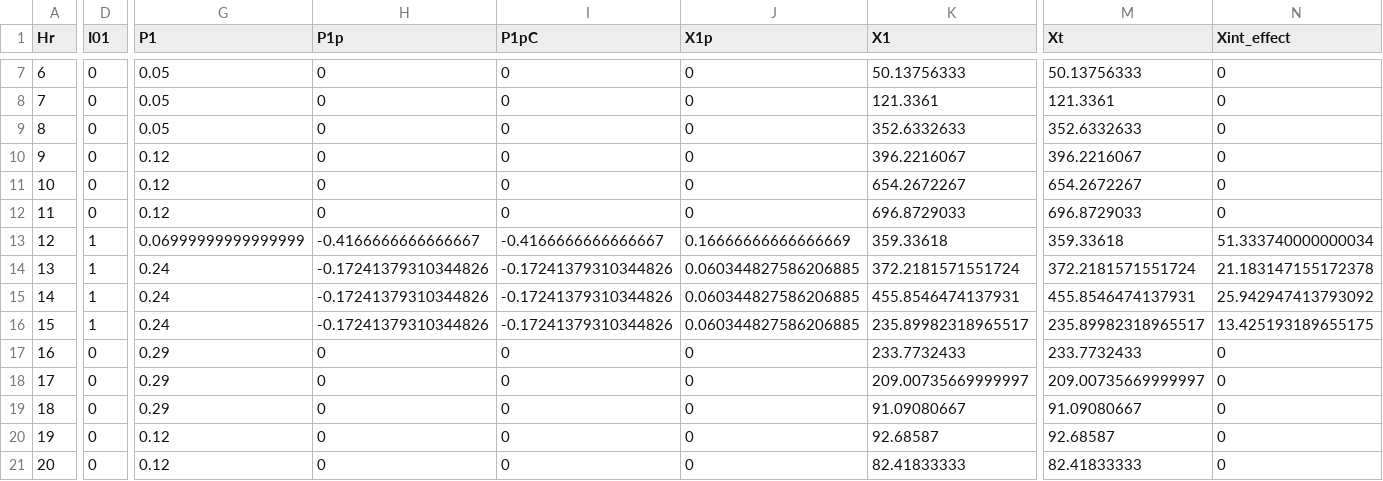
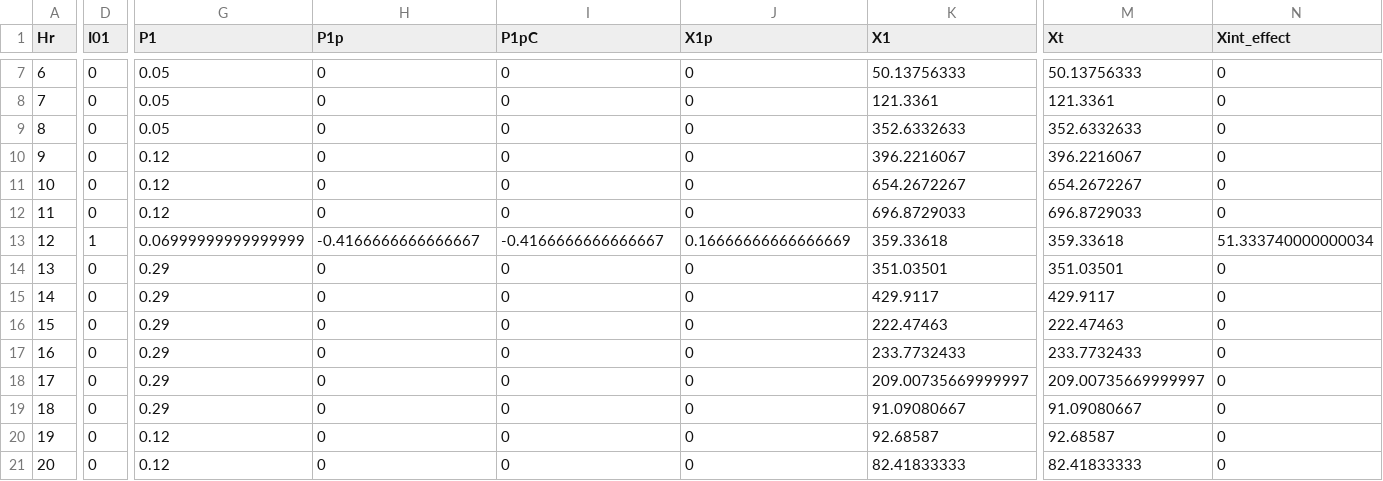
Before and after one commit to mjulian55/SmartCharge, a CSV file: WP_Discount_No_Cross_Nov_18.csv, drawn as a sheet; only a part is shown, gaps mark what is left out; the diff covers the shown part only; the diff names each change by its address in the sheet, - before the commit and + after, or states it on an @@ line.

```diff
--- a/WP_Discount_No_Cross_Nov_18.csv
+++ b/WP_Discount_No_Cross_Nov_18.csv
-D14:D16 (I01): 1
+D14:D16 (I01): 0
-G14:G16 (P1): 0.24
+G14:G16 (P1): 0.29
-H14:H16 (P1p): -0.17241379310344826
+H14:H16 (P1p): 0
-I14:I16 (P1pC): -0.17241379310344826
+I14:I16 (P1pC): 0
-J14:J16 (X1p): 0.060344827586206885
+J14:J16 (X1p): 0
-K14 (X1): 372.2181571551724
+K14 (X1): 351.03501
-M14 (Xt): 372.2181571551724
+M14 (Xt): 351.03501
-N14 (Xint_effect): 21.183147155172378
+N14 (Xint_effect): 0
-K15 (X1): 455.8546474137931
+K15 (X1): 429.9117
-M15 (Xt): 455.8546474137931
+M15 (Xt): 429.9117
-N15 (Xint_effect): 25.942947413793092
+N15 (Xint_effect): 0
-K16 (X1): 235.89982318965517
+K16 (X1): 222.47463
-M16 (Xt): 235.89982318965517
+M16 (Xt): 222.47463
-N16 (Xint_effect): 13.425193189655175
+N16 (Xint_effect): 0
```
Also changed, not shown: 3 edited cells elsewhere in this file, 3 other files.
